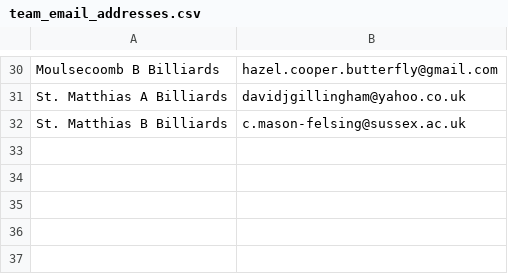
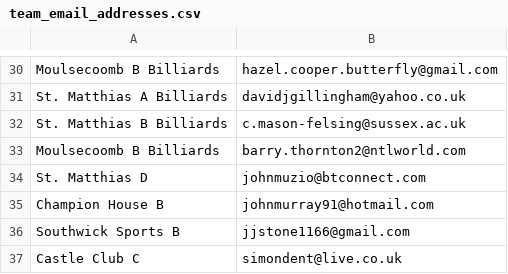
Before and after one commit to sheepworrier/bhdbsl, a CSV file: team_email_addresses.csv, drawn as a sheet; only a part is shown, gaps mark what is left out; the diff names each change by its address in the sheet, - before the commit and + after, or states it on an @@ line.

Commit message:
Add new weekly email recipients

```diff
--- a/team_email_addresses.csv
+++ b/team_email_addresses.csv
+row 33: Moulsecoomb B Billiards | barry.thornton2@ntlworld.com
+row 34: St. Matthias D | johnmuzio@btconnect.com
+row 35: Champion House B | johnmurray91@hotmail.com
+row 36: Southwick Sports B | jjstone1166@gmail.com
+row 37: Castle Club C | simondent@live.co.uk
```
